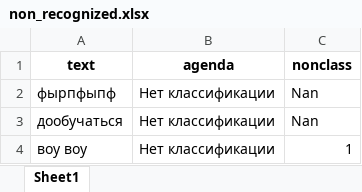
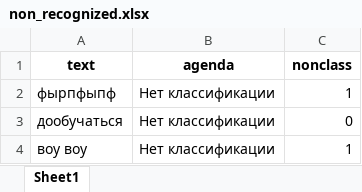
Before and after one commit to maxim-polyakov/MisaTelegramBot, an Excel workbook: recognized_sets/non_recognized.xlsx, sheet Sheet1, drawn as a sheet; values as stored, in another font and other column widths than the file's, no borders; the diff names each change by its address in the sheet, - before the commit and + after, or states it on an @@ line.

Commit message:
format datasets's changed

```diff
--- a/recognized_sets/non_recognized.xlsx (sheet Sheet1)
+++ b/recognized_sets/non_recognized.xlsx (sheet Sheet1)
-C2 (nonclass): Nan
+C2 (nonclass): 1
-C3 (nonclass): Nan
+C3 (nonclass): 0
```
Also changed, not shown: datasets/questionset.xlsx, datasets/thanksset.xlsx, 13 other files.
